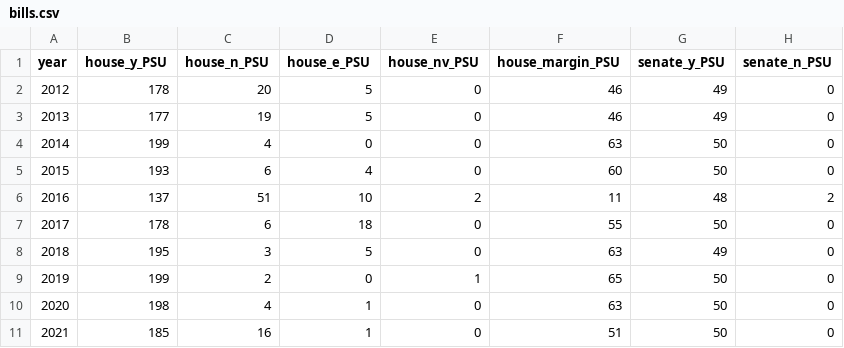
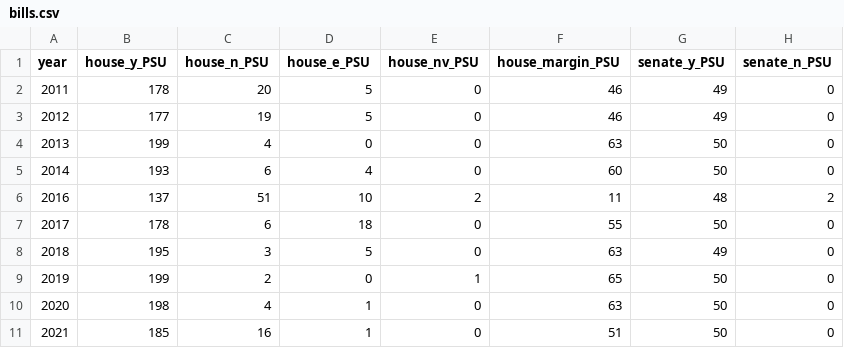
Before and after one commit to thepittnews/rollcall, a CSV file: bills.csv, drawn as a sheet; only a part is shown; the diff names each change by its address in the sheet, - before the commit and + after, or states it on an @@ line.

Commit message:
Adjust years due to late FY16 budget
There seem to be two non-preferred appropriations bills signed into
law during 2016 — one for FY2016 (late) and one for FY2017 (roughly on
time).

```diff
--- a/bills.csv
+++ b/bills.csv
-A2 (year): 2012
+A2 (year): 2011
-A3 (year): 2013
+A3 (year): 2012
-A4 (year): 2014
+A4 (year): 2013
-A5 (year): 2015
+A5 (year): 2014
```
Also changed, not shown: bills-margin-h.csv, 1 other file.
